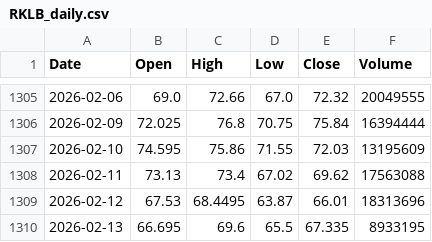
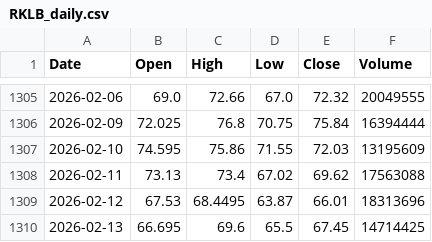
Before and after one commit to Junwoo-Genius/market-sanpshot, a CSV file: public/csv/RKLB_daily.csv, drawn as a sheet; only a part is shown, gaps mark what is left out.

```diff
--- a/public/csv/RKLB_daily.csv
+++ b/public/csv/RKLB_daily.csv
@@ -1309,2 +1309,2 @@ Date,Open,High,Low,Close,Volume
 2026-02-12,67.53,68.4495,63.87,66.01,18313696
-2026-02-13,66.695,69.6,65.5,67.335,8933195
+2026-02-13,66.695,69.6,65.5,67.45,14714425
```
Also changed, not shown: public/csv/ASTS_daily.csv, public/csv/PLTR_daily.csv, 1 other file.
